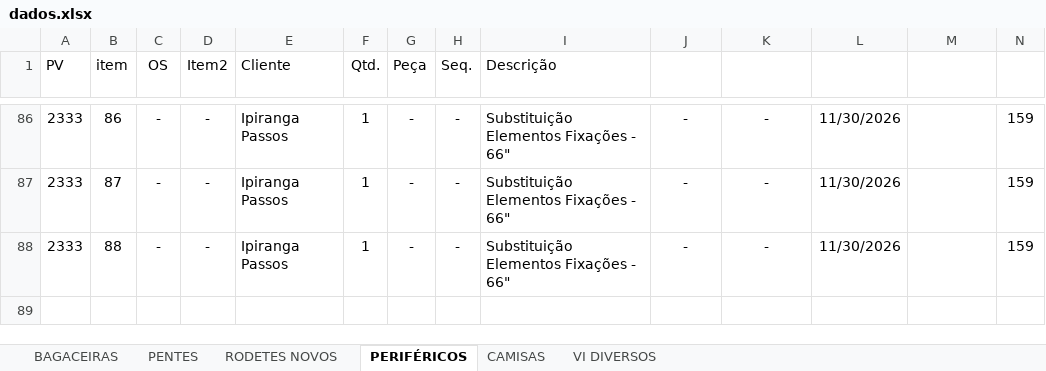
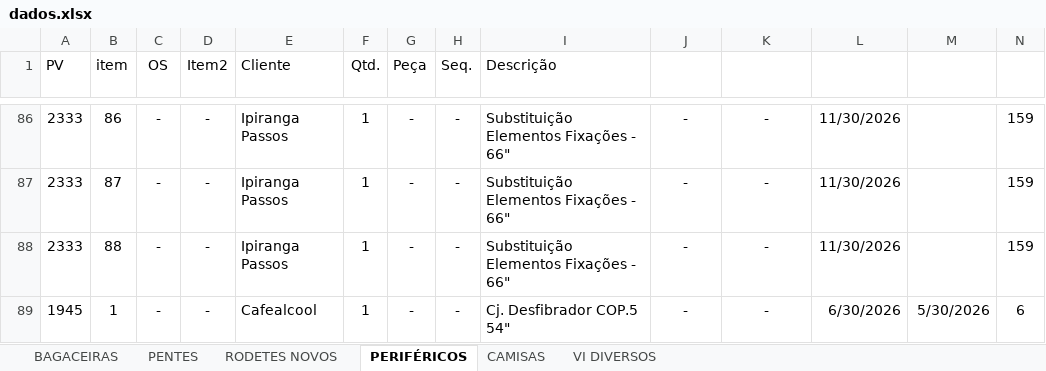
Before and after one commit to marcelodilena/carteira_prod, an Excel workbook: dados.xlsx, sheet PERIFÉRICOS, drawn as a sheet; only a part is shown, gaps mark what is left out; values as stored, in another font and other column widths than the file's, no borders; table styles not drawn; rows hold the shown columns only; the diff names each change by its address in the sheet, - before the commit and + after, or states it on an @@ line.

```diff
--- a/dados.xlsx (sheet PERIFÉRICOS)
+++ b/dados.xlsx (sheet PERIFÉRICOS)
+row 89: 1945 | 1 | - | - | Cafealcool | 1 | - | - | Cj. Desfibrador COP.5 54" | - | - | 6/30/2026 | 5/30/2026 | 6
```
Also changed, not shown: sheet VI DIVERSOS.
